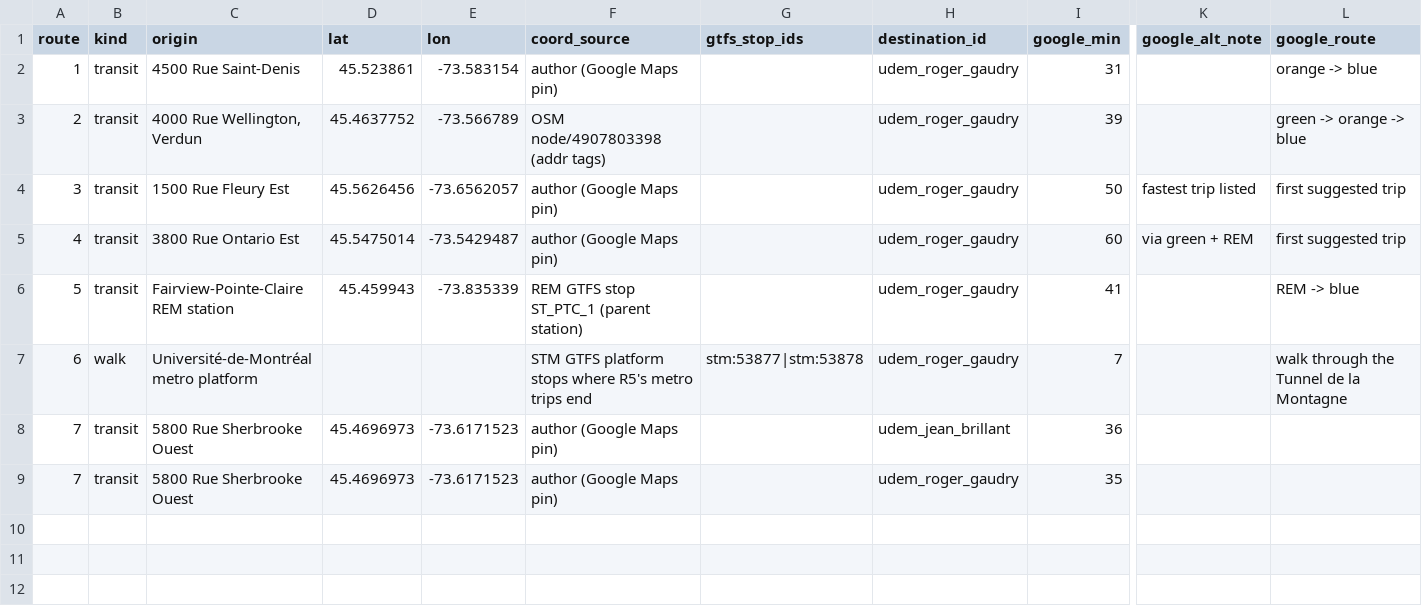
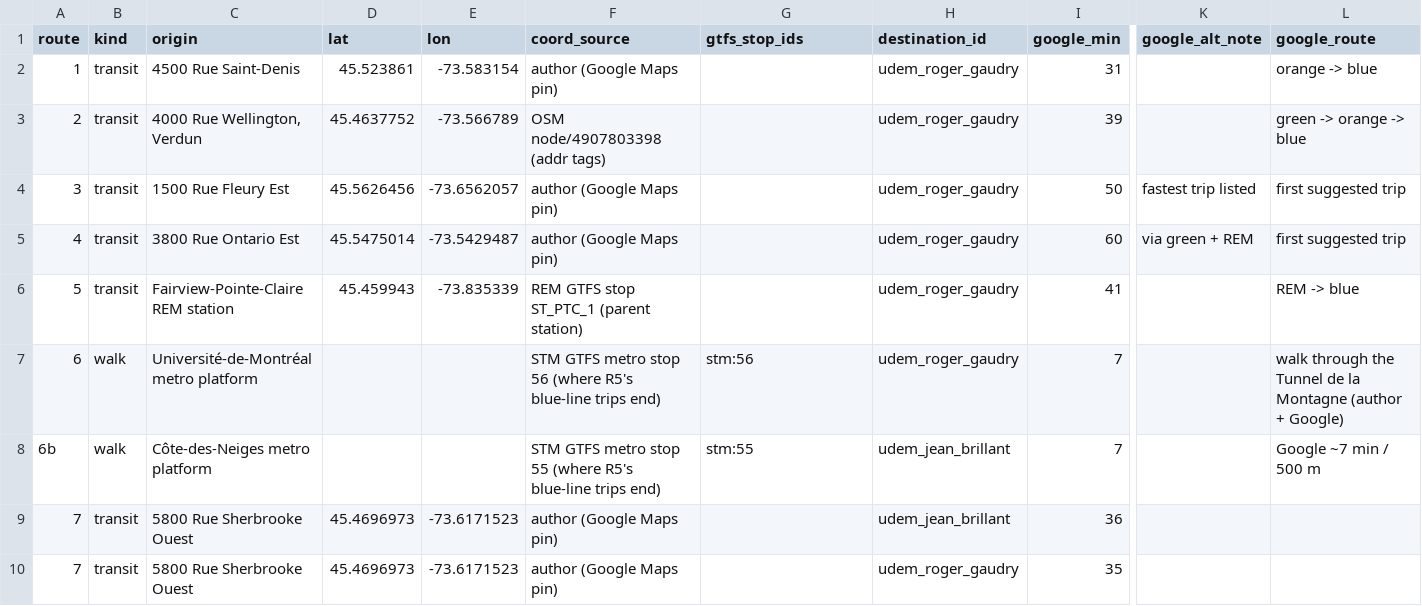
Before and after one commit to doctor277/mtl-housing, a CSV file: pipeline/validation/udem_routes.csv, drawn as a sheet; only a part is shown, gaps mark what is left out; rows hold the shown columns only; the diff names each change by its address in the sheet, - before the commit and + after, or states it on an @@ line.

```diff
--- a/pipeline/validation/udem_routes.csv
+++ b/pipeline/validation/udem_routes.csv
-F7 (coord_source): STM GTFS platform stops where R5's metro trips end
+F7 (coord_source): STM GTFS metro stop 56 (where R5's blue-line trips end)
-G7 (gtfs_stop_ids): stm:53877|stm:53878
+G7 (gtfs_stop_ids): stm:56
-L7 (google_route): …la Montagne
+L7 (google_route): …la Montagne (author + Google)
+row 8: 6b | walk | Côte-des-Neiges metro platform |  |  | STM GTFS metro stop 55 (where R5's blue-line trips end) | stm:55 | udem_jean_brillant | 7 |  | Google ~7 min / 500 m
```
Also changed, not shown: pipeline/validation/udem_results.csv, 17 other files.
